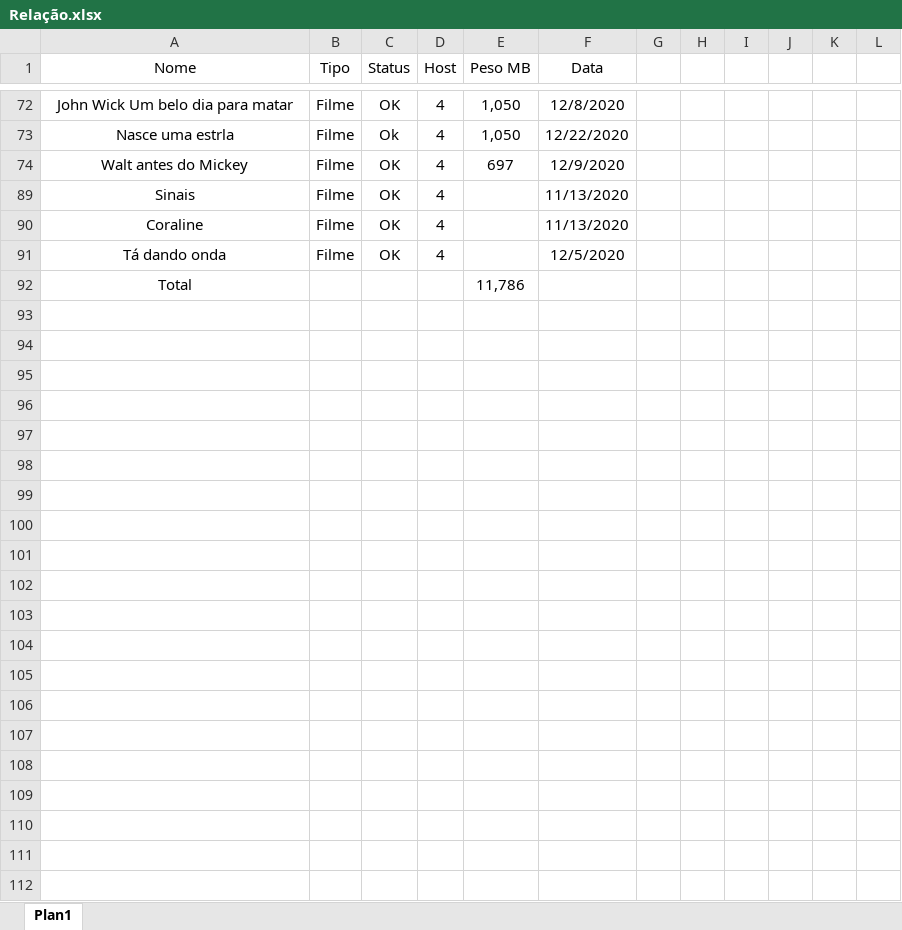
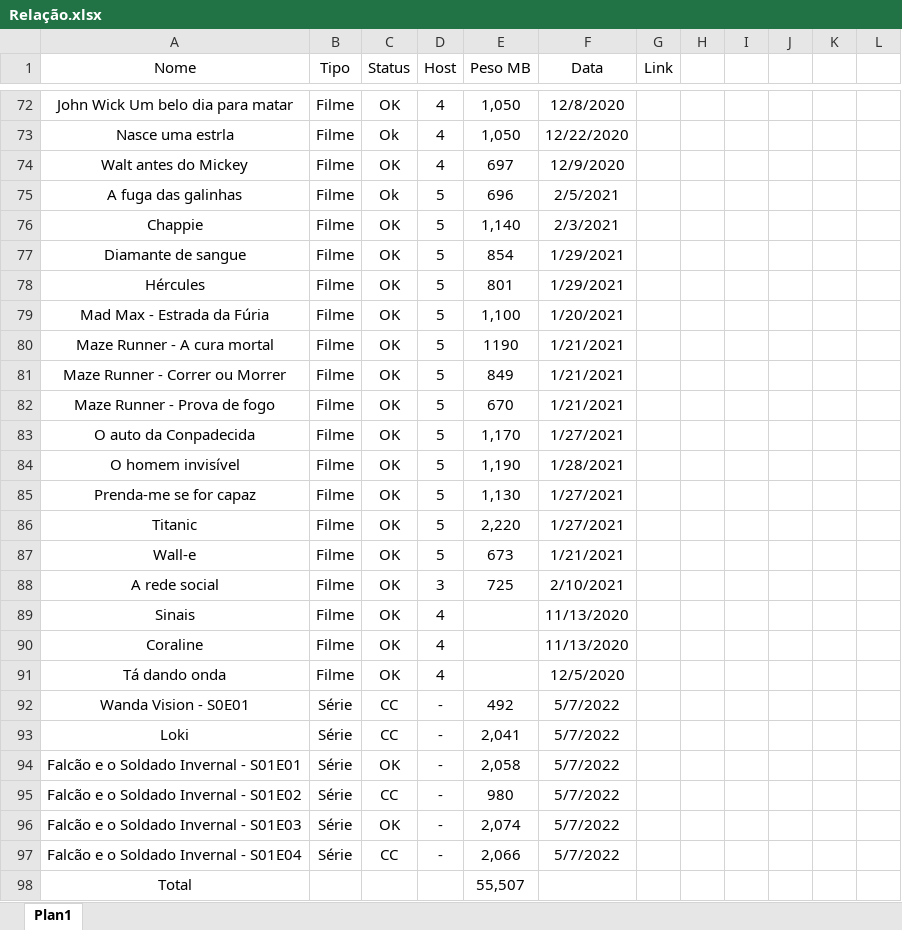
Before and after one commit to Robbitmm/watchersDark2, an Excel workbook: Relação.xlsx, sheet Plan1, drawn as a sheet; only a part is shown, gaps mark what is left out; values as stored, in another font and other column widths than the file's, no borders; conditional formats and table styles not drawn; addresses are those after the commit; the diff covers the shown part only; the diff names each change by its address in the sheet, - before the commit and + after, or states it on an @@ line.

Commit message:
Update 2.0
Séries adicionadas.
Necessário  desenvolver layout para serieContent.

```diff
--- a/Relação.xlsx (sheet Plan1)
+++ b/Relação.xlsx (sheet Plan1)
-G1: (empty)
+G1: Link
@@ row 75 unhidden: A fuga das galinhas | Filme | Ok | 5 | 696 | 2/5/2021 @@
@@ row 76 unhidden: Chappie | Filme | OK | 5 | 1,140 | 2/3/2021 @@
@@ row 77 unhidden: Diamante de sangue | Filme | OK | 5 | 854 | 1/29/2021 @@
@@ row 78 unhidden: Hércules | Filme | OK | 5 | 801 | 1/29/2021 @@
@@ row 79 unhidden: Mad Max - Estrada da Fúria | Filme | OK | 5 | 1,100 | 1/20/2021 @@
@@ row 80 unhidden: Maze Runner - A cura mortal | Filme | OK | 5 | 1190 | 1/21/2021 @@
@@ row 81 unhidden: Maze Runner - Correr ou Morrer | Filme | OK | 5 | 849 | 1/21/2021 @@
@@ row 82 unhidden: Maze Runner - Prova de fogo | Filme | OK | 5 | 670 | 1/21/2021 @@
@@ row 83 unhidden: O auto da Conpadecida | Filme | OK | 5 | 1,170 | 1/27/2021 @@
@@ row 84 unhidden: O homem invisível | Filme | OK | 5 | 1,190 | 1/28/2021 @@
@@ row 85 unhidden: Prenda-me se for capaz | Filme | OK | 5 | 1,130 | 1/27/2021 @@
@@ row 86 unhidden: Titanic | Filme | OK | 5 | 2,220 | 1/27/2021 @@
@@ row 87 unhidden: Wall-e | Filme | OK | 5 | 673 | 1/21/2021 @@
@@ row 88 unhidden: A rede social | Filme | OK | 3 | 725 | 2/10/2021 @@
+row 92: Wanda Vision - S0E01 | Série | CC | - | 492 | 5/7/2022
+row 93: Loki | Série | CC | - | 2,041 | 5/7/2022
+row 94: Falcão e o Soldado Invernal - S01E01 | Série | OK | - | 2,058 | 5/7/2022
+row 95: Falcão e o Soldado Invernal - S01E02 | Série | CC | - | 980 | 5/7/2022
+row 96: Falcão e o Soldado Invernal - S01E03 | Série | OK | - | 2,074 | 5/7/2022
+row 97: Falcão e o Soldado Invernal - S01E04 | Série | CC | - | 2,066 | 5/7/2022
-E98 (Peso MB): 11,786
+E98 (Peso MB): 55,507
```
Also changed, not shown: 61 hidden or unhidden rows elsewhere in this sheet, 12 other files.
